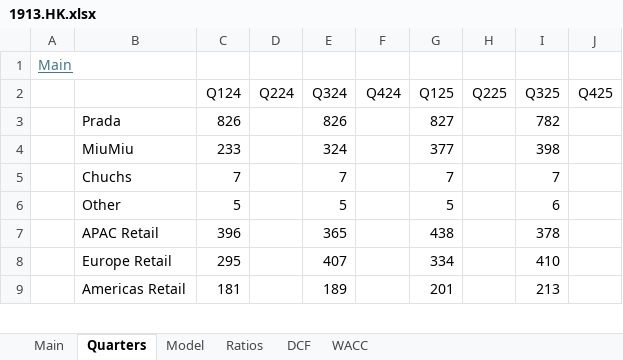
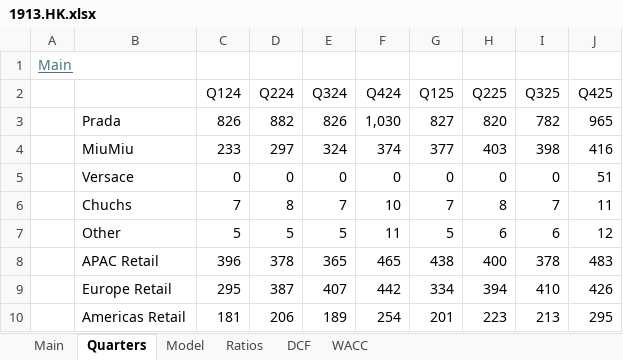
Before and after one commit to oscarsettje/Models, an Excel workbook: 1913.HK.xlsx, sheet Quarters, drawn as a sheet; only a part is shown; values as stored, in another font and other column widths than the file's, no borders; addresses are those after the commit; the diff covers the shown part only; the diff names each change by its address in the sheet, - before the commit and + after, or states it on an @@ line.

```diff
--- a/1913.HK.xlsx (sheet Quarters)
+++ b/1913.HK.xlsx (sheet Quarters)
-D3 (Q224): (empty)
+D3 (Q224): 882
-F3 (Q424): (empty)
+F3 (Q424): 1,030
-H3 (Q225): (empty)
+H3 (Q225): 820
-J3 (Q425): (empty)
+J3 (Q425): 965
-D4 (Q224): (empty)
+D4 (Q224): 297
-F4 (Q424): (empty)
+F4 (Q424): 374
-H4 (Q225): (empty)
+H4 (Q225): 403
-J4 (Q425): (empty)
+J4 (Q425): 416
+row 5:  | Versace | 0 | 0 | 0 | 0 | 0 | 0 | 0 | 51
-D6 (Q224): (empty)
+D6 (Q224): 8
-F6 (Q424): (empty)
+F6 (Q424): 10
-H6 (Q225): (empty)
+H6 (Q225): 8
-J6 (Q425): (empty)
+J6 (Q425): 11
-D7 (Q224): (empty)
+D7 (Q224): 5
-F7 (Q424): (empty)
+F7 (Q424): 11
-H7 (Q225): (empty)
+H7 (Q225): 6
-J7 (Q425): (empty)
+J7 (Q425): 12
-D8 (Q224): (empty)
+D8 (Q224): 378
-F8 (Q424): (empty)
+F8 (Q424): 465
-H8 (Q225): (empty)
+H8 (Q225): 400
-J8 (Q425): (empty)
+J8 (Q425): 483
-D9 (Q224): (empty)
+D9 (Q224): 387
-F9 (Q424): (empty)
+F9 (Q424): 442
-H9 (Q225): (empty)
+H9 (Q225): 394
-J9 (Q425): (empty)
+J9 (Q425): 426
-D10 (Q224): (empty)
+D10 (Q224): 206
-F10 (Q424): (empty)
+F10 (Q424): 254
-H10 (Q225): (empty)
+H10 (Q225): 223
-J10 (Q425): (empty)
+J10 (Q425): 295
```
Also changed, not shown: 24 edited cells elsewhere in this sheet, sheet Model, sheet Ratios, sheet DCF, sheet Main, formulas that keep their value, ADS.xlsx, ANF.xlsx, 3 other files.
